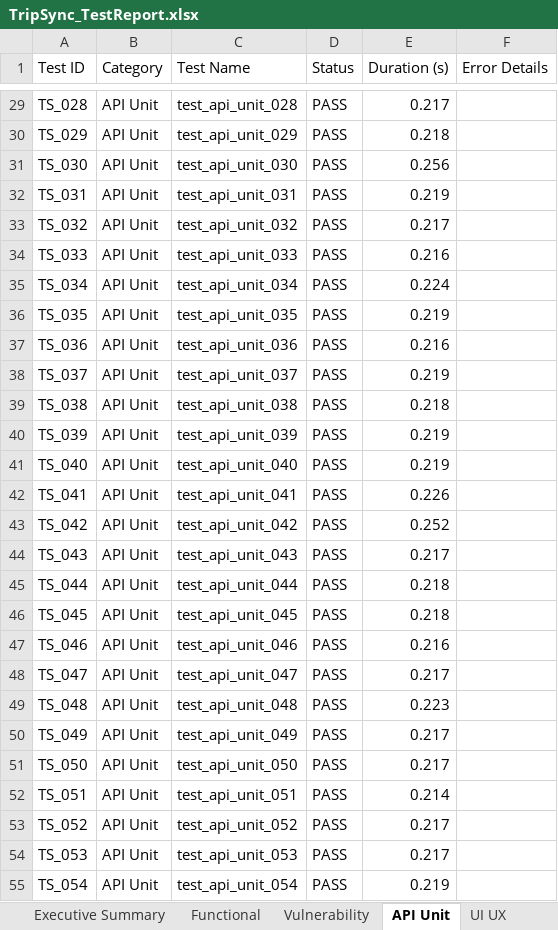
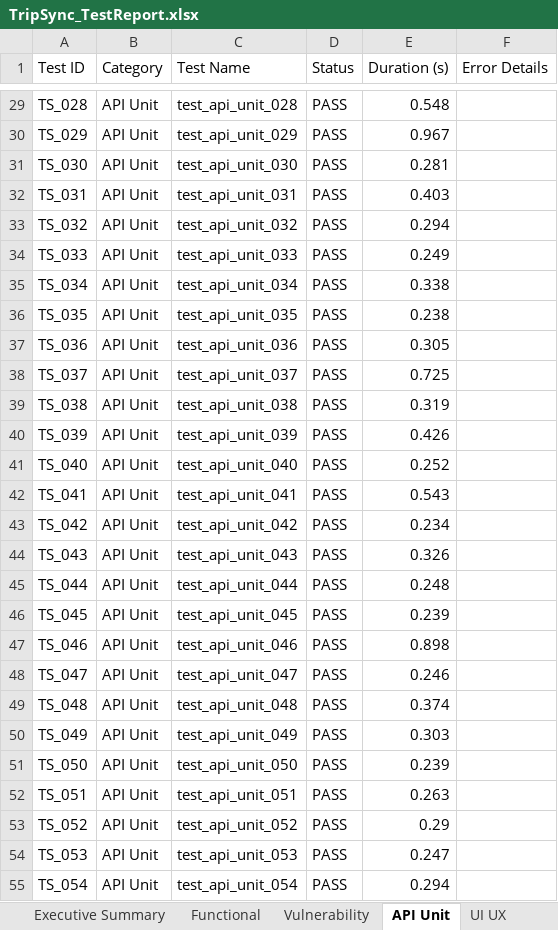
Before and after one commit to abineshh502/TripSyncWeb, an Excel workbook: TripSync_TestReport.xlsx, sheet API Unit, drawn as a sheet; only a part is shown, gaps mark what is left out; values as stored, in another font and other column widths than the file's, no borders; the diff covers the shown part only; the diff names each change by its address in the sheet, - before the commit and + after, or states it on an @@ line.

```diff
--- a/TripSync_TestReport.xlsx (sheet API Unit)
+++ b/TripSync_TestReport.xlsx (sheet API Unit)
-E29 (Duration (s)): 0.217
+E29 (Duration (s)): 0.548
-E30 (Duration (s)): 0.218
+E30 (Duration (s)): 0.967
-E31 (Duration (s)): 0.256
+E31 (Duration (s)): 0.281
-E32 (Duration (s)): 0.219
+E32 (Duration (s)): 0.403
-E33 (Duration (s)): 0.217
+E33 (Duration (s)): 0.294
-E34 (Duration (s)): 0.216
+E34 (Duration (s)): 0.249
-E35 (Duration (s)): 0.224
+E35 (Duration (s)): 0.338
-E36 (Duration (s)): 0.219
+E36 (Duration (s)): 0.238
-E37 (Duration (s)): 0.216
+E37 (Duration (s)): 0.305
-E38 (Duration (s)): 0.219
+E38 (Duration (s)): 0.725
-E39 (Duration (s)): 0.218
+E39 (Duration (s)): 0.319
-E40 (Duration (s)): 0.219
+E40 (Duration (s)): 0.426
-E41 (Duration (s)): 0.219
+E41 (Duration (s)): 0.252
-E42 (Duration (s)): 0.226
+E42 (Duration (s)): 0.543
-E43 (Duration (s)): 0.252
+E43 (Duration (s)): 0.234
-E44 (Duration (s)): 0.217
+E44 (Duration (s)): 0.326
-E45 (Duration (s)): 0.218
+E45 (Duration (s)): 0.248
-E46 (Duration (s)): 0.218
+E46 (Duration (s)): 0.239
-E47 (Duration (s)): 0.216
+E47 (Duration (s)): 0.898
-E48 (Duration (s)): 0.217
+E48 (Duration (s)): 0.246
-E49 (Duration (s)): 0.223
+E49 (Duration (s)): 0.374
-E50 (Duration (s)): 0.217
+E50 (Duration (s)): 0.303
-E51 (Duration (s)): 0.217
+E51 (Duration (s)): 0.239
-E52 (Duration (s)): 0.214
+E52 (Duration (s)): 0.263
-E53 (Duration (s)): 0.217
+E53 (Duration (s)): 0.29
-E54 (Duration (s)): 0.217
+E54 (Duration (s)): 0.247
-E55 (Duration (s)): 0.219
+E55 (Duration (s)): 0.294
```
Also changed, not shown: 73 edited cells elsewhere in this sheet, sheet All Results, sheet Executive Summary, 9 other files.
